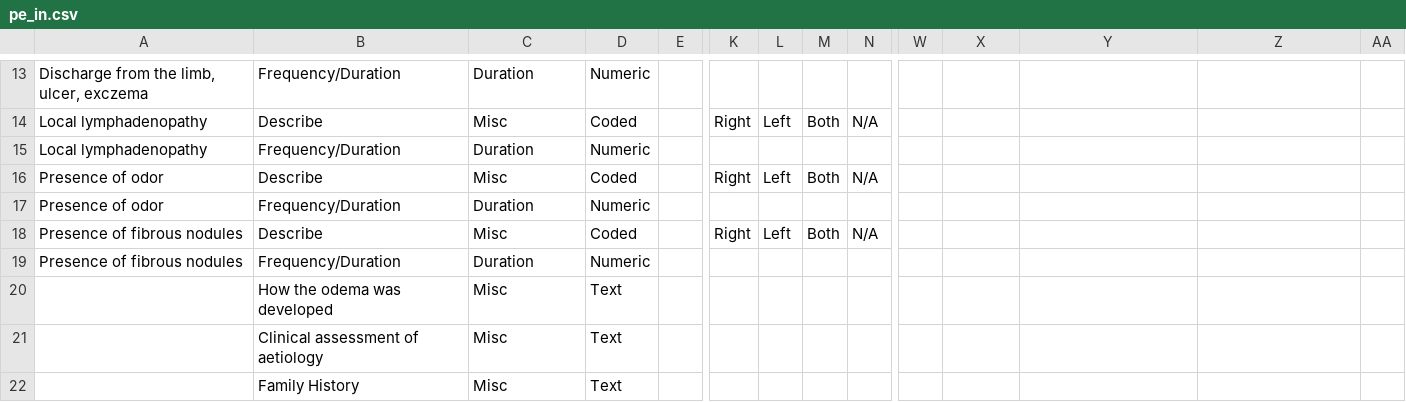
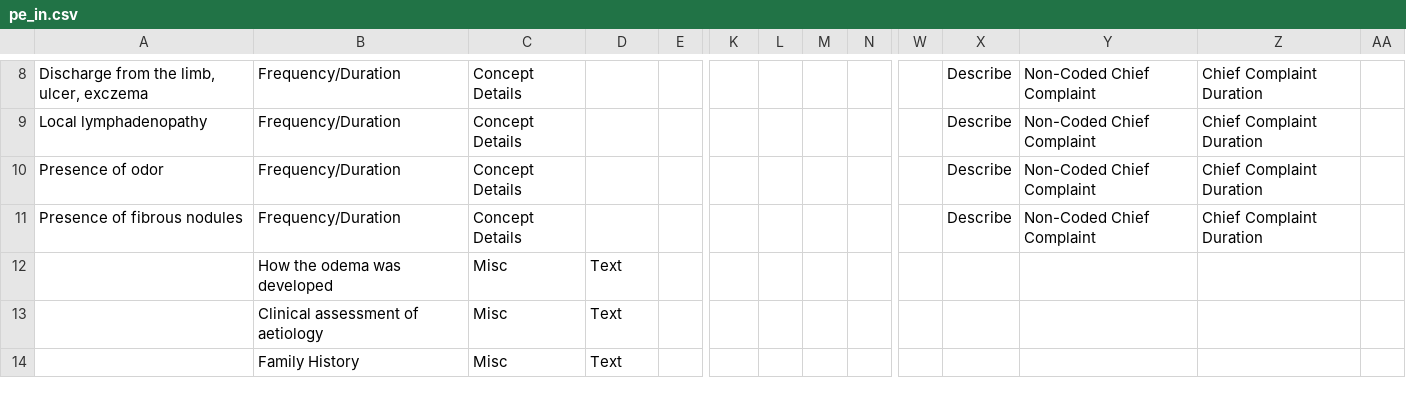
Before and after one commit to ashokraman/health, a CSV file: pe_in.csv, drawn as a sheet; only a part is shown, gaps mark what is left out; removed rows and columns are numbered as before the commit, all else as after; rows hold the shown columns only; the diff covers the shown part only; the diff names each change by its address in the sheet, - before the commit and + after, or states it on an @@ line.

Commit message:
Duration done cleanly

```diff
--- a/pe_in.csv
+++ b/pe_in.csv
-C8: Duration
+C8: Concept Details
-D8: Numeric
+D8: (empty)
-X8: (empty)
+X8: Describe
-Y8: (empty)
+Y8: Non-Coded Chief Complaint
-Z8: (empty)
+Z8: Chief Complaint Duration
-row 14: Local lymphadenopathy | Describe | Misc | Coded |  | Right | Left | Both | N/A
-C9: Duration
+C9: Concept Details
-D9: Numeric
+D9: (empty)
-X9: (empty)
+X9: Describe
-Y9: (empty)
+Y9: Non-Coded Chief Complaint
-Z9: (empty)
+Z9: Chief Complaint Duration
-row 16: Presence of odor | Describe | Misc | Coded |  | Right | Left | Both | N/A
-C10: Duration
+C10: Concept Details
-D10: Numeric
+D10: (empty)
-X10: (empty)
+X10: Describe
-Y10: (empty)
+Y10: Non-Coded Chief Complaint
-Z10: (empty)
+Z10: Chief Complaint Duration
-row 18: Presence of fibrous nodules | Describe | Misc | Coded |  | Right | Left | Both | N/A
-C11: Duration
+C11: Concept Details
-D11: Numeric
+D11: (empty)
-X11: (empty)
+X11: Describe
-Y11: (empty)
+Y11: Non-Coded Chief Complaint
-Z11: (empty)
+Z11: Chief Complaint Duration
```
Also changed, not shown: 1 added row, 6 removed rows and 21 edited cells elsewhere in this file, 1 other file.
